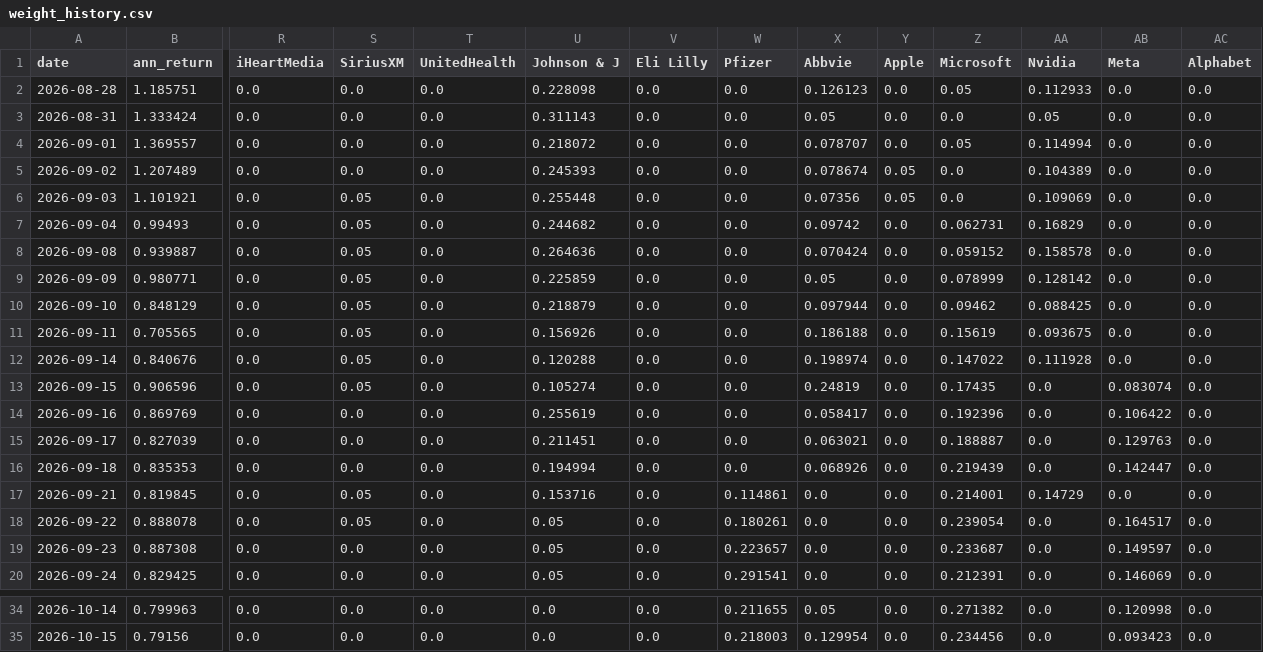
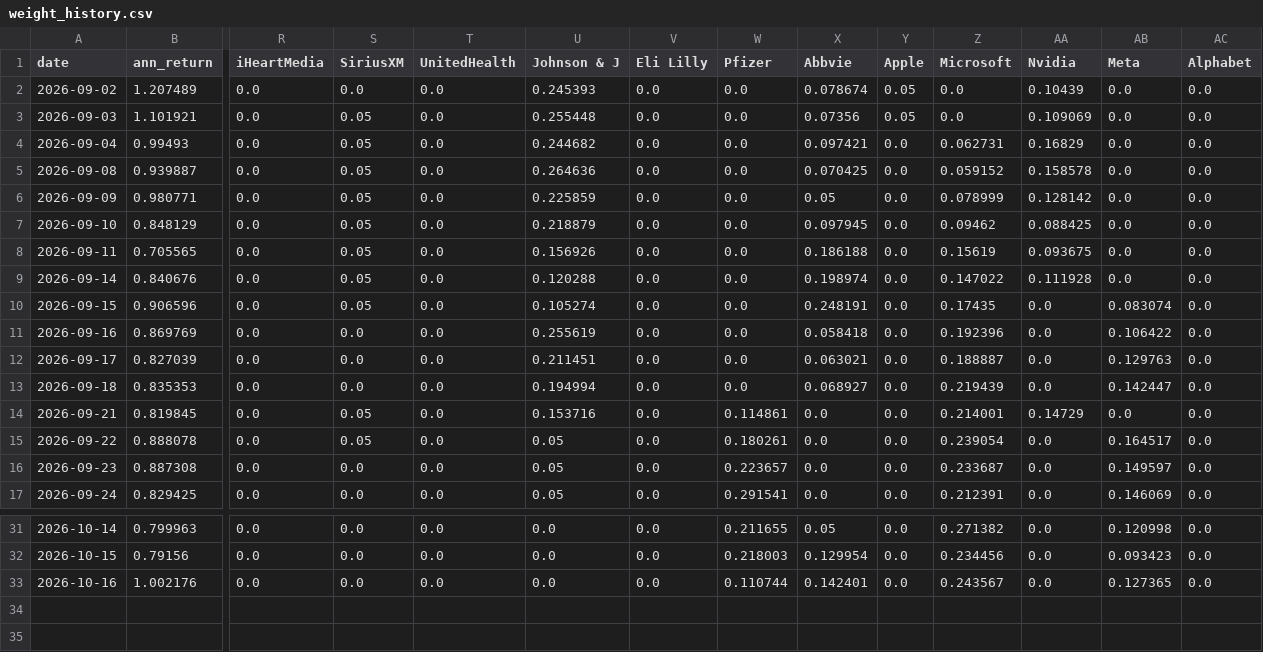
Before and after one commit to RamaAkach/OPIM-5641---Final-Project, a CSV file: results/weight_history.csv, drawn as a sheet; only a part is shown, gaps mark what is left out; removed rows and columns are numbered as before the commit, all else as after; rows hold the shown columns only; the diff names each change by its address in the sheet, - before the commit and + after, or states it on an @@ line.

```diff
--- a/results/weight_history.csv
+++ b/results/weight_history.csv
-row 2: 2026-08-28 | 1.185751 | 0.0 | 0.0 | 0.0 | 0.228098 | 0.0 | 0.0 | 0.126123 | 0.0 | 0.05 | 0.112933 | 0.0 | 0.0
-row 3: 2026-08-31 | 1.333424 | 0.0 | 0.0 | 0.0 | 0.311143 | 0.0 | 0.0 | 0.05 | 0.0 | 0.0 | 0.05 | 0.0 | 0.0
-row 4: 2026-09-01 | 1.369557 | 0.0 | 0.0 | 0.0 | 0.218072 | 0.0 | 0.0 | 0.078707 | 0.0 | 0.05 | 0.114994 | 0.0 | 0.0
-AA2 (Nvidia): 0.104389
+AA2 (Nvidia): 0.10439
-X4 (Abbvie): 0.09742
+X4 (Abbvie): 0.097421
-X5 (Abbvie): 0.070424
+X5 (Abbvie): 0.070425
-X7 (Abbvie): 0.097944
+X7 (Abbvie): 0.097945
-X10 (Abbvie): 0.24819
+X10 (Abbvie): 0.248191
-X11 (Abbvie): 0.058417
+X11 (Abbvie): 0.058418
-X13 (Abbvie): 0.068926
+X13 (Abbvie): 0.068927
+row 33: 2026-10-16 | 1.002176 | 0.0 | 0.0 | 0.0 | 0.0 | 0.0 | 0.110744 | 0.142401 | 0.0 | 0.243567 | 0.0 | 0.127365 | 0.0
```
Also changed, not shown: results/paper_trading.csv, 7 other files.
